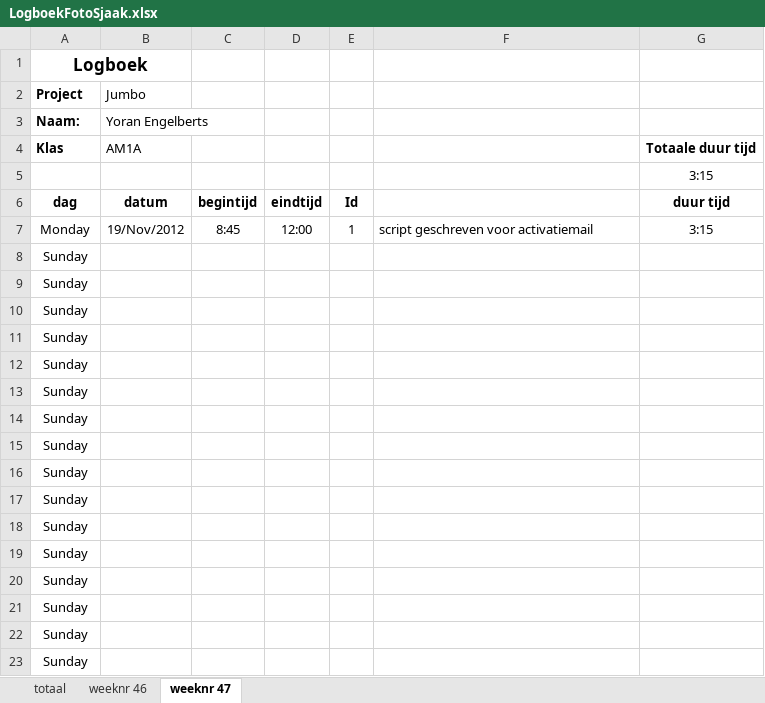
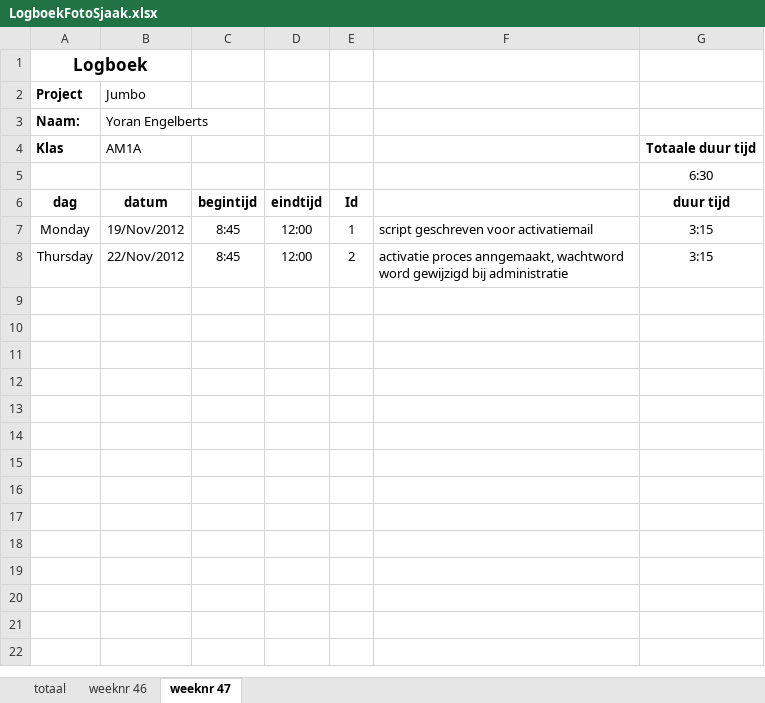
Before and after one commit to DeYoran/fotosjaak, an Excel workbook: LogboekFotoSjaak.xlsx, sheet weeknr 47, drawn as a sheet; values as stored, in another font and other column widths than the file's, no borders; removed rows and columns are numbered as before the commit, all else as after; the diff names each change by its address in the sheet, - before the commit and + after, or states it on an @@ line.

```diff
--- a/LogboekFotoSjaak.xlsx (sheet weeknr 47)
+++ b/LogboekFotoSjaak.xlsx (sheet weeknr 47)
-G5 (duur tijd): 3:15
+G5 (duur tijd): 6:30
-row 8: Sunday
-row 9: Sunday
-row 10: Sunday
-row 11: Sunday
-row 12: Sunday
-row 13: Sunday
-row 14: Sunday
-row 15: Sunday
-row 16: Sunday
-row 17: Sunday
-row 18: Sunday
-row 19: Sunday
-row 20: Sunday
-row 21: Sunday
-row 22: Sunday
-row 23: Sunday
+row 8: Thursday | 22/Nov/2012 | 8:45 | 12:00 | 2 | activatie proces anngemaakt, wachtword word gewijzigd bij administratie | 3:15
```
Also changed, not shown: sheet totaal, 5 other files.
